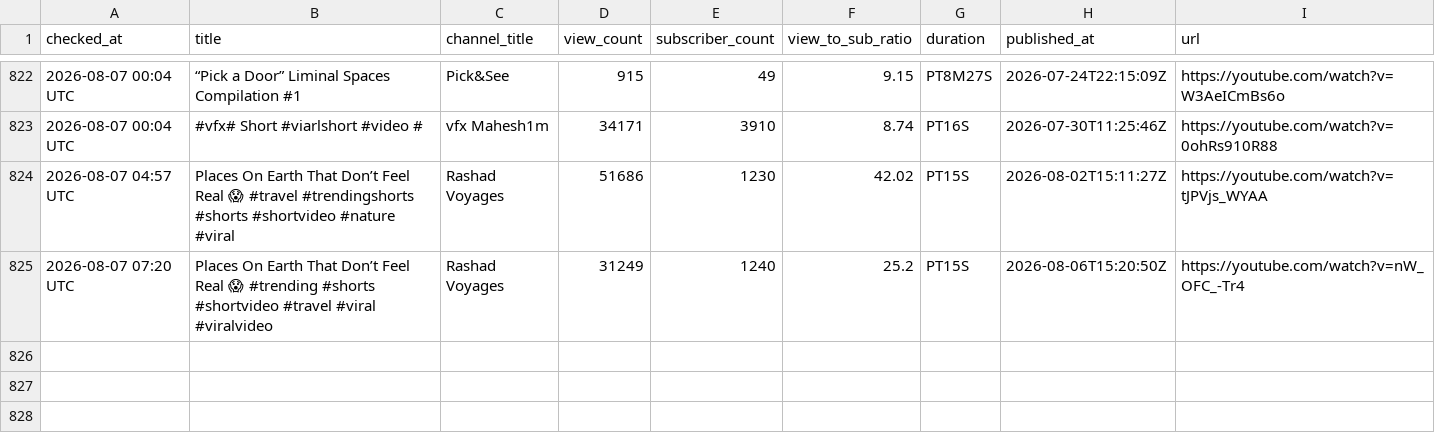
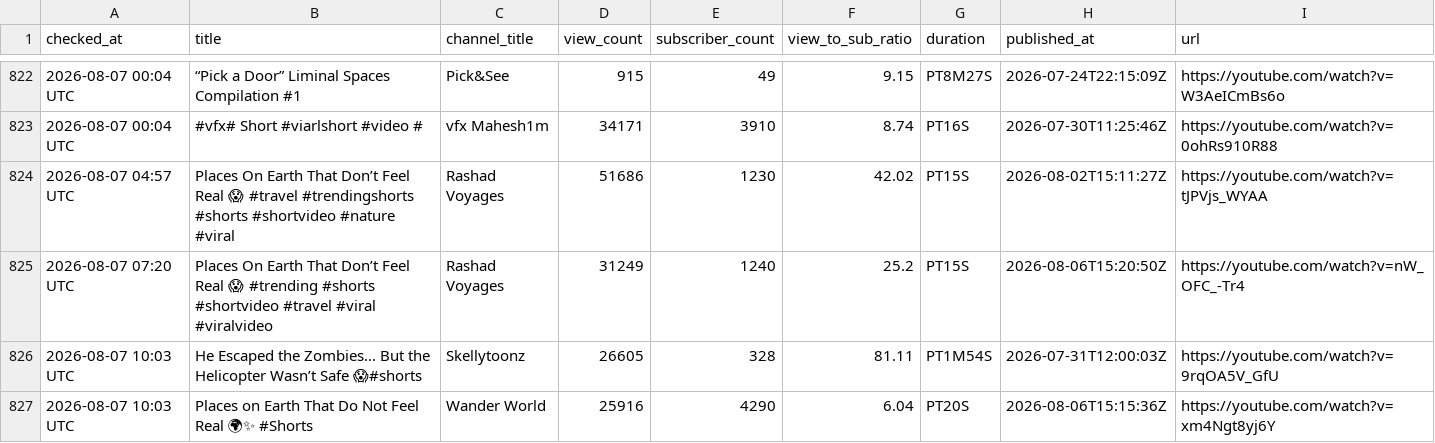
Before and after one commit to raccoon11010/viral-tracker, a CSV file: results.csv, drawn as a sheet; only a part is shown, gaps mark what is left out; the diff names each change by its address in the sheet, - before the commit and + after, or states it on an @@ line.

Commit message:
update results Fri Aug  7 10:03:14 UTC 2026

```diff
--- a/results.csv
+++ b/results.csv
+row 826: 2026-08-07 10:03 UTC | He Escaped the Zombies… But the Helicopter Wasn’t Safe 😱#shorts | Skellytoonz | 26605 | 328 | 81.11 | PT1M54S | 2026-07-31T12:00:03Z | https://youtube.com/watch?v=9rqOA5V_GfU
+row 827: 2026-08-07 10:03 UTC | Places on Earth That Do Not Feel Real 🌍✨ #Shorts | Wander World | 25916 | 4290 | 6.04 | PT20S | 2026-08-06T15:15:36Z | https://youtube.com/watch?v=xm4Ngt8yj6Y
```
